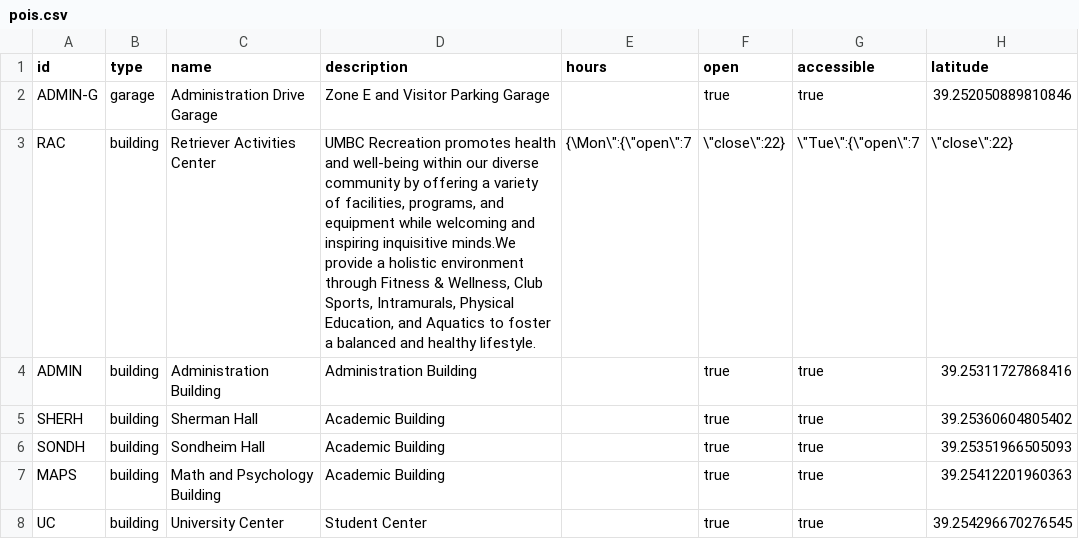
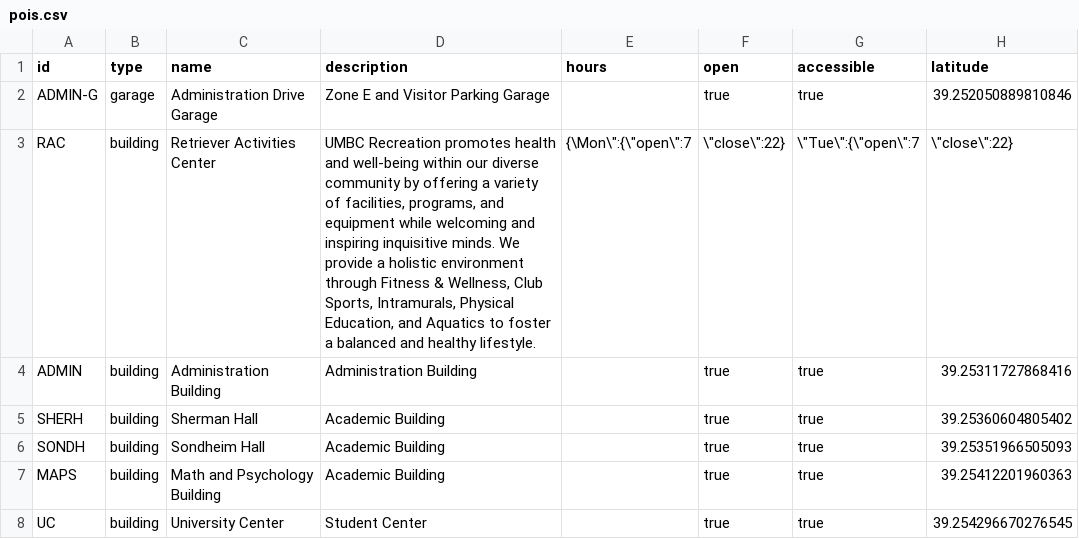
Before and after one commit to spotlur2/campus-nav-data, a CSV file: pois.csv, drawn as a sheet; only a part is shown; the diff names each change by its address in the sheet, - before the commit and + after, or states it on an @@ line.

Commit message:
test

```diff
--- a/pois.csv
+++ b/pois.csv
-D3 (description): …inspiring inquisitive minds.We provide a…
+D3 (description): …inspiring inquisitive minds. We provide a…
```
